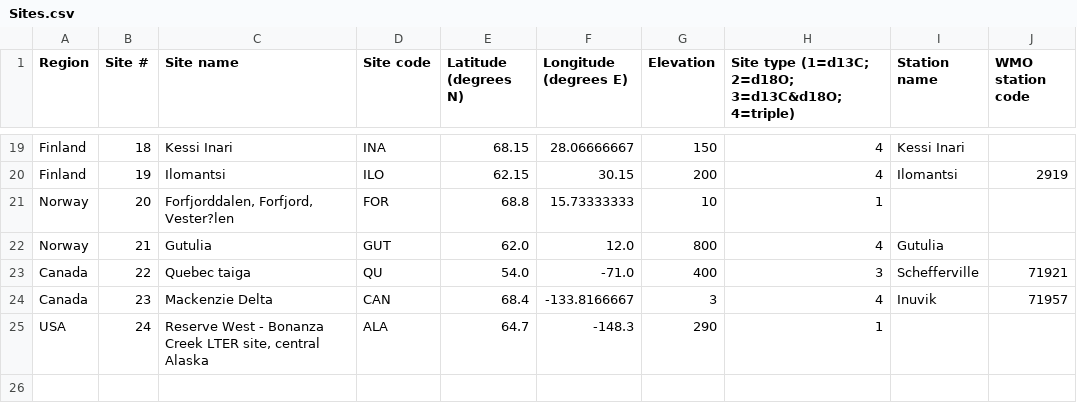
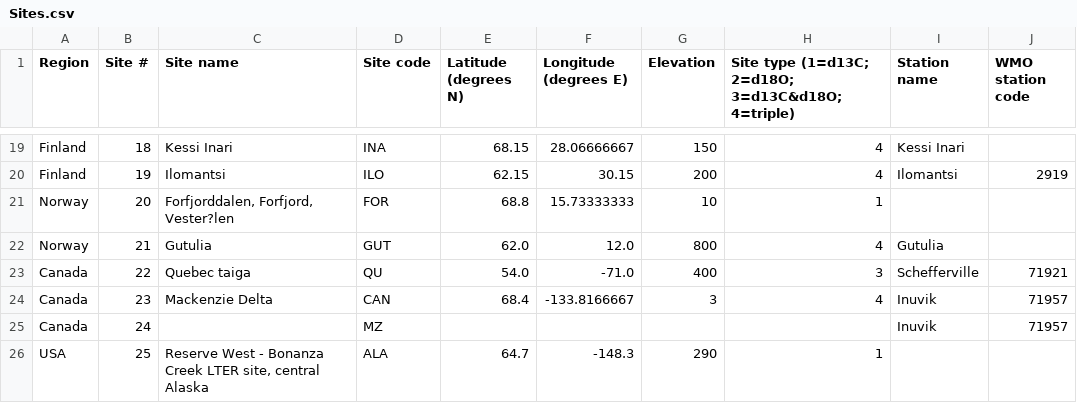
Before and after one commit to mikewellmeansme/trs-isotopes-analyser, a CSV file: input/Sites.csv, drawn as a sheet; only a part is shown, gaps mark what is left out.

Commit message:
add MZ index

```diff
--- a/input/Sites.csv
+++ b/input/Sites.csv
@@ -24,2 +24,3 @@ Canada,22,Quebec taiga,QU,54.0,-71.0,400,3,Schefferville,71921
 Canada,23,Mackenzie Delta,CAN,68.4,-133.8166667,3,4,Inuvik,71957
-USA,24,"Reserve West - Bonanza Creek LTER site, central Alaska",ALA,64.7,-148.3,290,1,,
+Canada,24,,MZ,,,,,Inuvik,71957
+USA,25,"Reserve West - Bonanza Creek LTER site, central Alaska",ALA,64.7,-148.3,290,1,,
```
